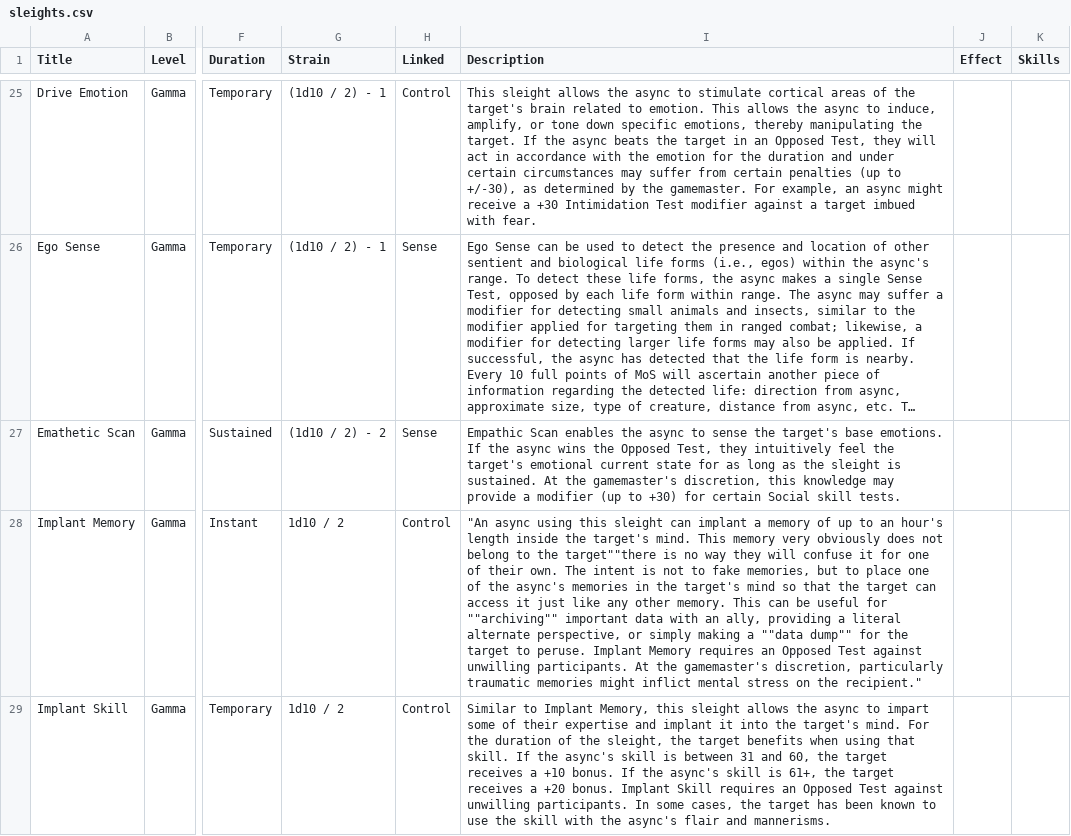
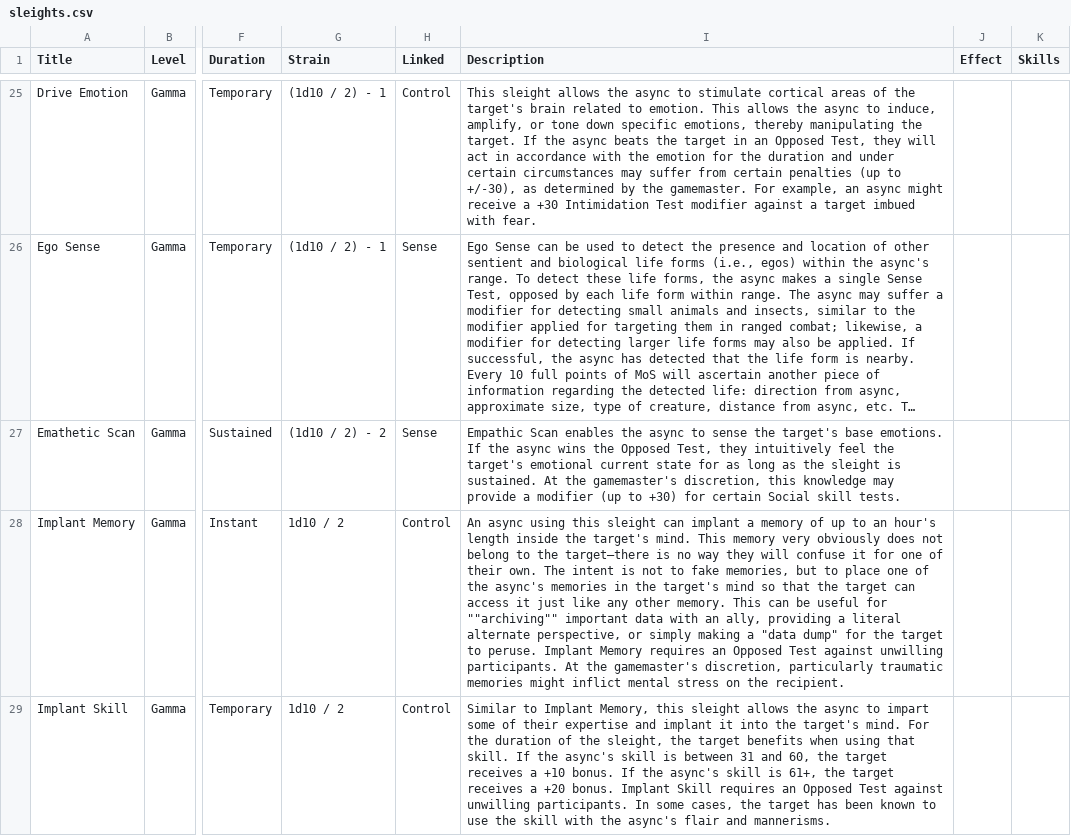
Before and after one commit to nerdhaus/eldrich, a CSV file: web/modules/custom/ep_import/data/sleights.csv, drawn as a sheet; only a part is shown, gaps mark what is left out; long unchanged cells end in …; the diff covers the shown part only; the diff names each change by its address in the sheet, - before the commit and + after, or states it on an @@ line.

```diff
--- a/web/modules/custom/ep_import/data/sleights.csv
+++ b/web/modules/custom/ep_import/data/sleights.csv
-I28 (Description): "An async using this sleight can implant a memory of up to an hour's length inside the target's mind. This memory very obviously does not belong to the target""there is no way they will confuse it for one of their own. The intent is not to fake memories, but to place one of the async's memories in the target's mind so that the target can access it just like any other memory. This can be useful for ""archiving"" important data with an ally, providing a literal alternate perspective, or simply making a ""data dump"" for the target to peruse. Implant Memory requires an Opposed Test against unwilling participants. At the gamemaster's discretion, particularly traumatic memories might inflict mental stress on the recipient."
+I28 (Description): An async using this sleight can implant a memory of up to an hour's length inside the target's mind. This memory very obviously does not belong to the target—there is no way they will confuse it for one of their own. The intent is not to fake memories, but to place one of the async's memories in the target's mind so that the target can access it just like any other memory. This can be useful for ""archiving"" important data with an ally, providing a literal alternate perspective, or simply making a "data dump" for the target to peruse. Implant Memory requires an Opposed Test against unwilling participants. At the gamemaster's discretion, particularly traumatic memories might inflict mental stress on the recipient.
```
Also changed, not shown: 8 edited cells elsewhere in this file, web/modules/custom/ep_import/characters/npcs.csv, web/modules/custom/ep_import/characters/players.csv, 7 other files.
